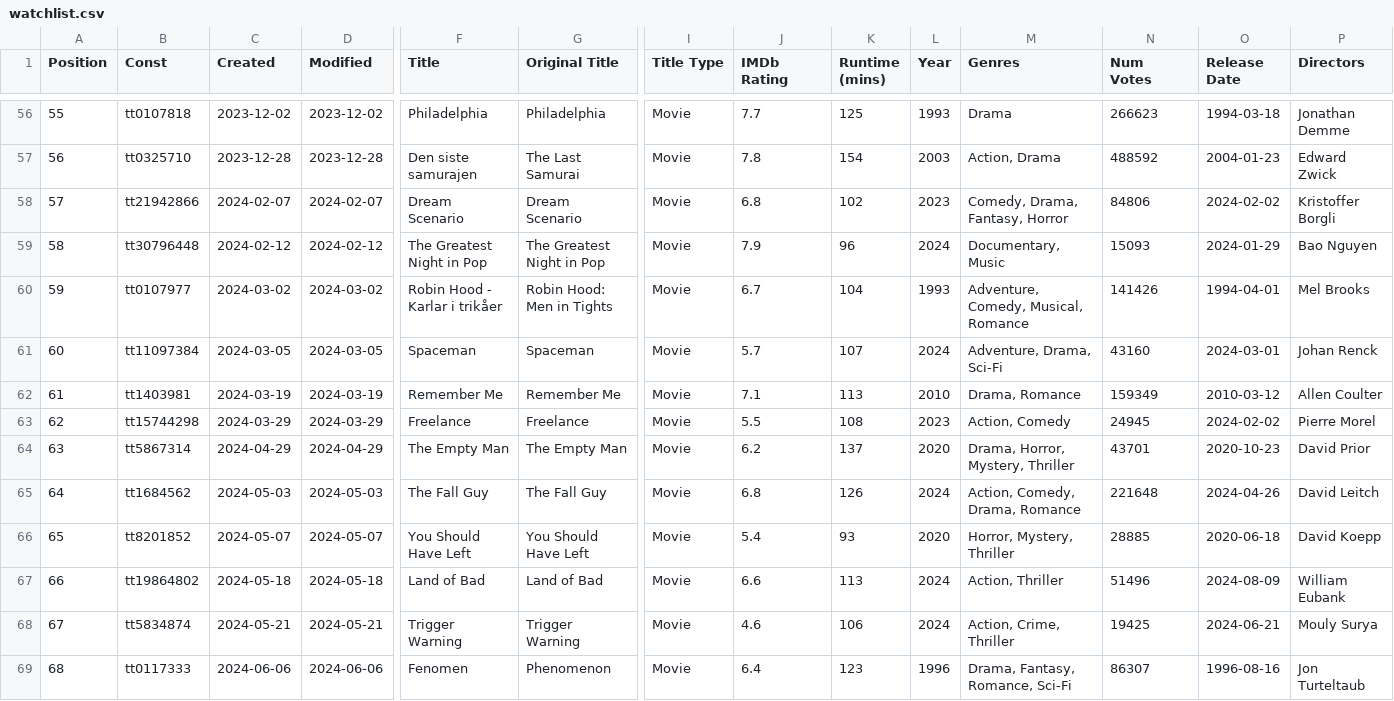
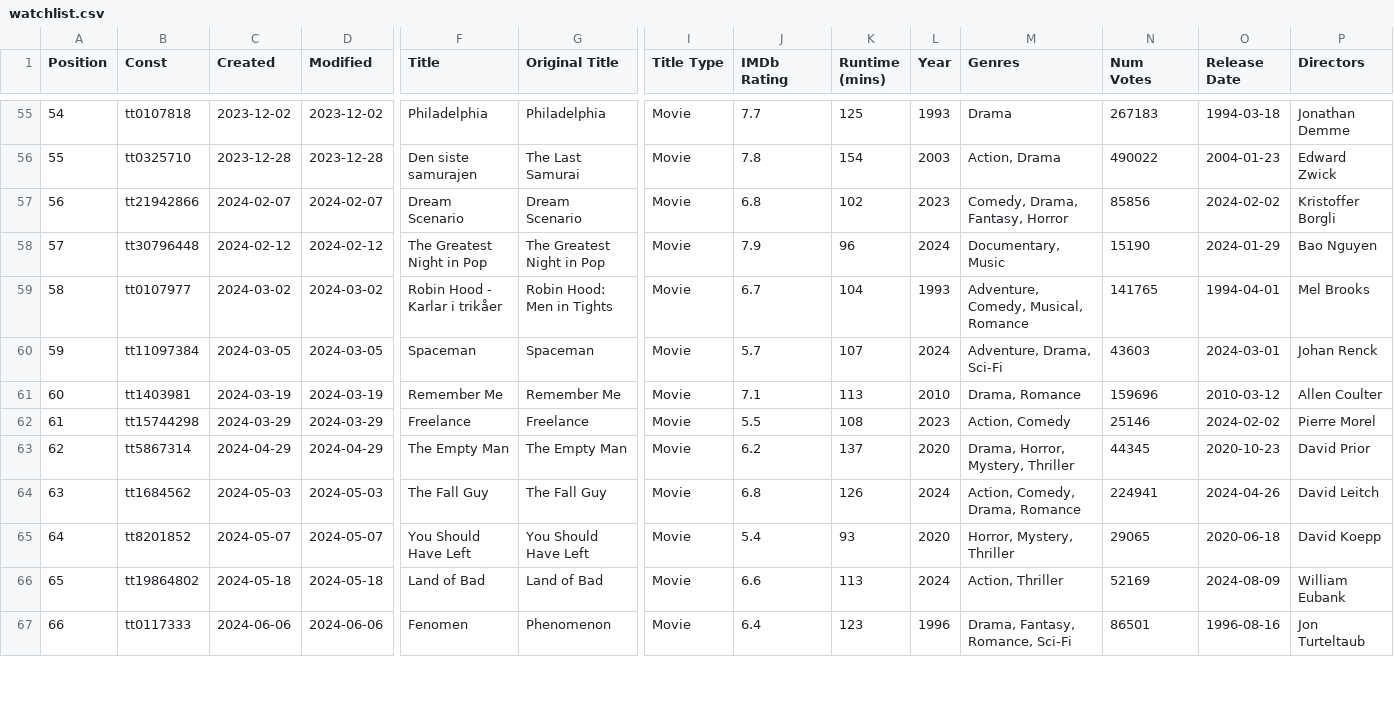
Before and after one commit to Tjetjetjenare/tjenare-website, a CSV file: data/watchlist.csv, drawn as a sheet; only a part is shown, gaps mark what is left out; removed rows and columns are numbered as before the commit, all else as after; rows hold the shown columns only; the diff covers the shown part only; the diff names each change by its address in the sheet, - before the commit and + after, or states it on an @@ line.

```diff
--- a/data/watchlist.csv
+++ b/data/watchlist.csv
@@ column A (Position) renumbered between rows 24 and 107 @@
-N55 (Num Votes): 266623
+N55 (Num Votes): 267183
-N56 (Num Votes): 488592
+N56 (Num Votes): 490022
-N57 (Num Votes): 84806
+N57 (Num Votes): 85856
-N58 (Num Votes): 15093
+N58 (Num Votes): 15190
-N59 (Num Votes): 141426
+N59 (Num Votes): 141765
-N60 (Num Votes): 43160
+N60 (Num Votes): 43603
-N61 (Num Votes): 159349
+N61 (Num Votes): 159696
-N62 (Num Votes): 24945
+N62 (Num Votes): 25146
-N63 (Num Votes): 43701
+N63 (Num Votes): 44345
-N64 (Num Votes): 221648
+N64 (Num Votes): 224941
-N65 (Num Votes): 28885
+N65 (Num Votes): 29065
-N66 (Num Votes): 51496
+N66 (Num Votes): 52169
-row 68: 67 | tt5834874 | 2024-05-21 | 2024-05-21 | Trigger Warning | Trigger Warning | Movie | 4.6 | 106 | 2024 | Action, Crime, Thriller | 19425 | 2024-06-21 | Mouly Surya
-N67 (Num Votes): 86307
+N67 (Num Votes): 86501
```
Also changed, not shown: 3 added rows, 2 removed rows and 96 edited cells elsewhere in this file.
